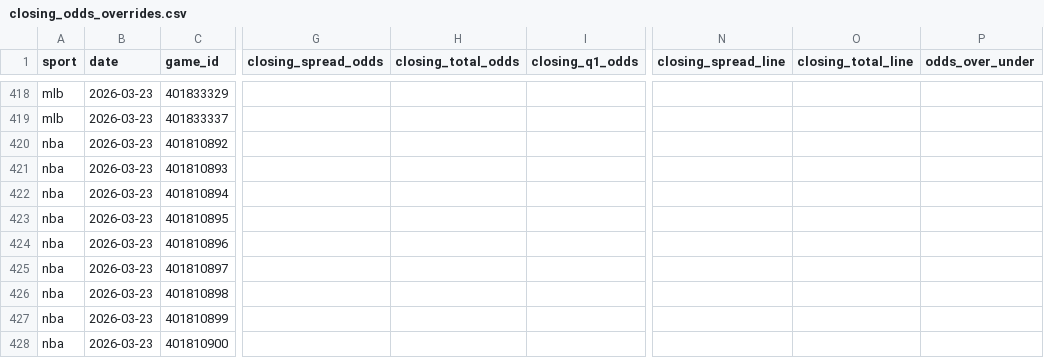
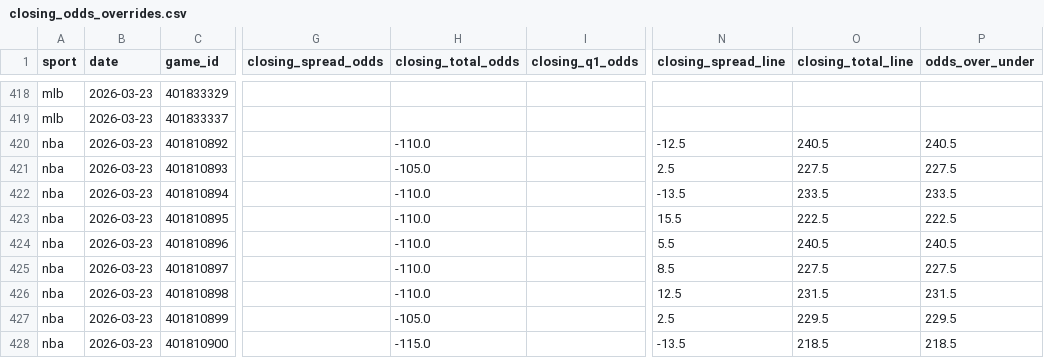
Before and after one commit to emilioandrade0/PickGOLD, a CSV file: src/data/odds_provider/closing_odds_overrides.csv, drawn as a sheet; only a part is shown, gaps mark what is left out; the diff covers the shown part only; the diff names each change by its address in the sheet, - before the commit and + after, or states it on an @@ line.

Commit message:
chore(data): refresh NBA odds lines for 2026-03-22 and 2026-03-23

```diff
--- a/src/data/odds_provider/closing_odds_overrides.csv
+++ b/src/data/odds_provider/closing_odds_overrides.csv
-H420 (closing_total_odds): (empty)
+H420 (closing_total_odds): -110.0
-N420 (closing_spread_line): (empty)
+N420 (closing_spread_line): -12.5
-O420 (closing_total_line): (empty)
+O420 (closing_total_line): 240.5
-P420 (odds_over_under): (empty)
+P420 (odds_over_under): 240.5
-H421 (closing_total_odds): (empty)
+H421 (closing_total_odds): -105.0
-N421 (closing_spread_line): (empty)
+N421 (closing_spread_line): 2.5
-O421 (closing_total_line): (empty)
+O421 (closing_total_line): 227.5
-P421 (odds_over_under): (empty)
+P421 (odds_over_under): 227.5
-H422:H426 (closing_total_odds): (empty)
+H422:H426 (closing_total_odds): -110.0
-N422 (closing_spread_line): (empty)
+N422 (closing_spread_line): -13.5
-O422 (closing_total_line): (empty)
+O422 (closing_total_line): 233.5
-P422 (odds_over_under): (empty)
+P422 (odds_over_under): 233.5
-N423 (closing_spread_line): (empty)
+N423 (closing_spread_line): 15.5
-O423 (closing_total_line): (empty)
+O423 (closing_total_line): 222.5
-P423 (odds_over_under): (empty)
+P423 (odds_over_under): 222.5
-N424 (closing_spread_line): (empty)
+N424 (closing_spread_line): 5.5
-O424 (closing_total_line): (empty)
+O424 (closing_total_line): 240.5
-P424 (odds_over_under): (empty)
+P424 (odds_over_under): 240.5
-N425 (closing_spread_line): (empty)
+N425 (closing_spread_line): 8.5
-O425 (closing_total_line): (empty)
+O425 (closing_total_line): 227.5
-P425 (odds_over_under): (empty)
+P425 (odds_over_under): 227.5
-N426 (closing_spread_line): (empty)
+N426 (closing_spread_line): 12.5
-O426 (closing_total_line): (empty)
+O426 (closing_total_line): 231.5
-P426 (odds_over_under): (empty)
+P426 (odds_over_under): 231.5
-H427 (closing_total_odds): (empty)
+H427 (closing_total_odds): -105.0
-N427 (closing_spread_line): (empty)
+N427 (closing_spread_line): 2.5
-O427 (closing_total_line): (empty)
+O427 (closing_total_line): 229.5
-P427 (odds_over_under): (empty)
+P427 (odds_over_under): 229.5
-H428 (closing_total_odds): (empty)
+H428 (closing_total_odds): -115.0
-N428 (closing_spread_line): (empty)
+N428 (closing_spread_line): -13.5
-O428 (closing_total_line): (empty)
+O428 (closing_total_line): 218.5
-P428 (odds_over_under): (empty)
+P428 (odds_over_under): 218.5
```
Also changed, not shown: 10 edited cells elsewhere in this file, 3 other files.
